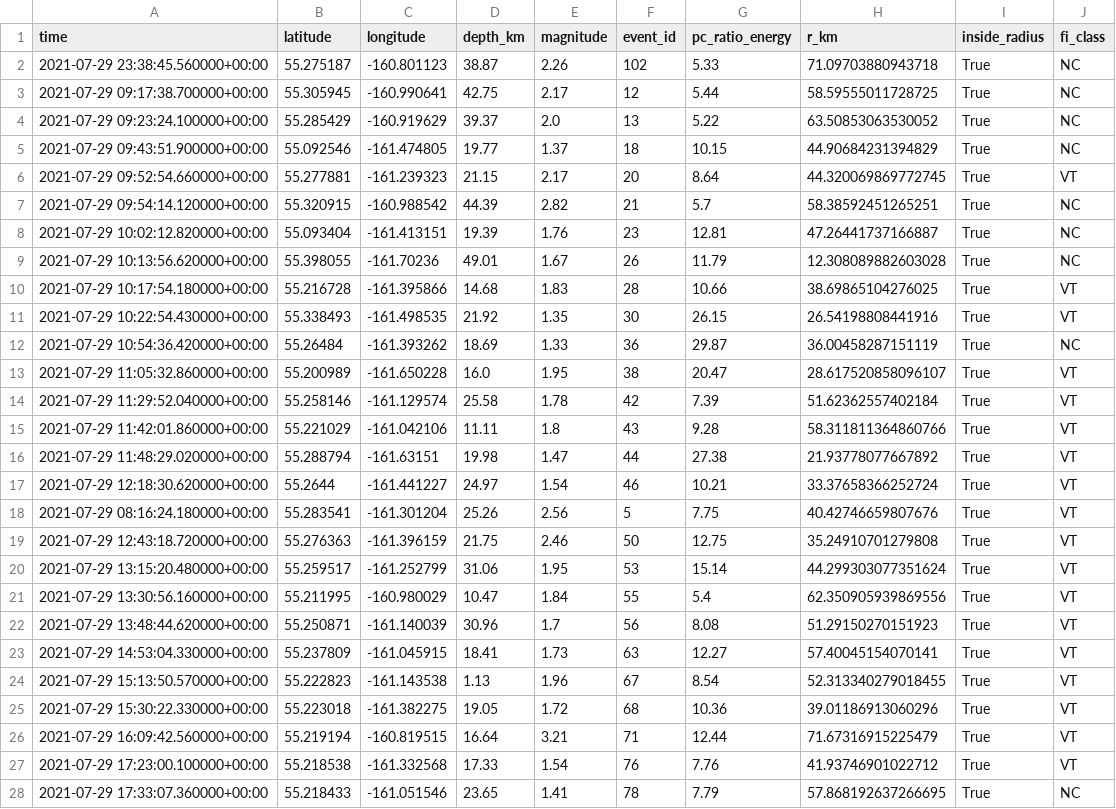
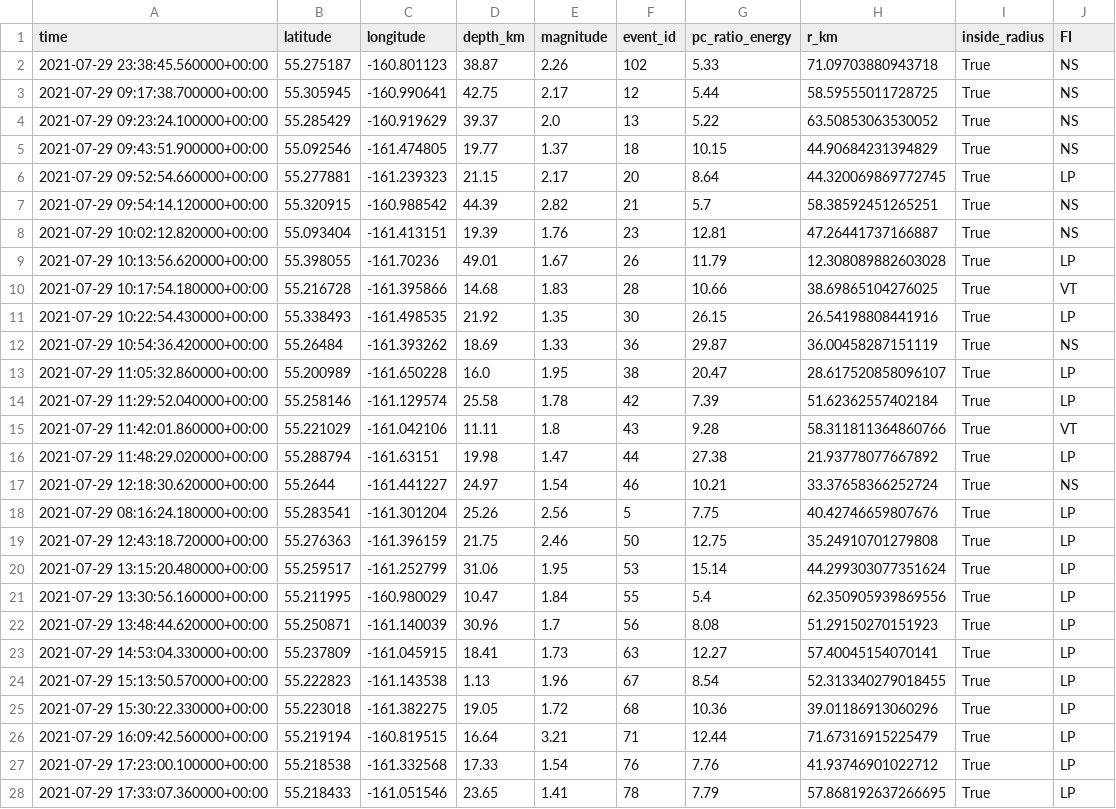
Before and after one commit to xtyangpsp/QuickQuake, a CSV file: data/merged/output/GAMMA_hypodd_catalog_qcfiltered_FI.csv, drawn as a sheet; only a part is shown; the diff covers the shown part only.

```diff
--- a/data/merged/output/GAMMA_hypodd_catalog_qcfiltered_FI.csv
+++ b/data/merged/output/GAMMA_hypodd_catalog_qcfiltered_FI.csv
@@ -1,28 +1,28 @@
-time,latitude,longitude,depth_km,magnitude,event_id,pc_ratio_energy,r_km,inside_radius,fi_class
-2021-07-29 23:38:45.560000+00:00,55.275187,-160.801123,38.87,2.26,102,5.33,71.09703880943718,True,NC
-2021-07-29 09:17:38.700000+00:00,55.305945,-160.990641,42.75,2.17,12,5.44,58.59555011728725,True,NC
-2021-07-29 09:23:24.100000+00:00,55.285429,-160.919629,39.37,2.0,13,5.22,63.50853063530052,True,NC
-2021-07-29 09:43:51.900000+00:00,55.092546,-161.474805,19.77,1.37,18,10.15,44.90684231394829,True,NC
-2021-07-29 09:52:54.660000+00:00,55.277881,-161.239323,21.15,2.17,20,8.64,44.320069869772745,True,VT
-2021-07-29 09:54:14.120000+00:00,55.320915,-160.988542,44.39,2.82,21,5.7,58.38592451265251,True,NC
-2021-07-29 10:02:12.820000+00:00,55.093404,-161.413151,19.39,1.76,23,12.81,47.26441737166887,True,NC
-2021-07-29 10:13:56.620000+00:00,55.398055,-161.70236,49.01,1.67,26,11.79,12.308089882603028,True,NC
+time,latitude,longitude,depth_km,magnitude,event_id,pc_ratio_energy,r_km,inside_radius,FI
+2021-07-29 23:38:45.560000+00:00,55.275187,-160.801123,38.87,2.26,102,5.33,71.09703880943718,True,NS
+2021-07-29 09:17:38.700000+00:00,55.305945,-160.990641,42.75,2.17,12,5.44,58.59555011728725,True,NS
+2021-07-29 09:23:24.100000+00:00,55.285429,-160.919629,39.37,2.0,13,5.22,63.50853063530052,True,NS
+2021-07-29 09:43:51.900000+00:00,55.092546,-161.474805,19.77,1.37,18,10.15,44.90684231394829,True,NS
+2021-07-29 09:52:54.660000+00:00,55.277881,-161.239323,21.15,2.17,20,8.64,44.320069869772745,True,LP
+2021-07-29 09:54:14.120000+00:00,55.320915,-160.988542,44.39,2.82,21,5.7,58.38592451265251,True,NS
+2021-07-29 10:02:12.820000+00:00,55.093404,-161.413151,19.39,1.76,23,12.81,47.26441737166887,True,NS
+2021-07-29 10:13:56.620000+00:00,55.398055,-161.70236,49.01,1.67,26,11.79,12.308089882603028,True,LP
 2021-07-29 10:17:54.180000+00:00,55.216728,-161.395866,14.68,1.83,28,10.66,38.69865104276025,True,VT
-2021-07-29 10:22:54.430000+00:00,55.338493,-161.498535,21.92,1.35,30,26.15,26.54198808441916,True,VT
-2021-07-29 10:54:36.420000+00:00,55.26484,-161.393262,18.69,1.33,36,29.87,36.00458287151119,True,NC
-2021-07-29 11:05:32.860000+00:00,55.200989,-161.650228,16.0,1.95,38,20.47,28.617520858096107,True,VT
-2021-07-29 11:29:52.040000+00:00,55.258146,-161.129574,25.58,1.78,42,7.39,51.62362557402184,True,VT
+2021-07-29 10:22:54.430000+00:00,55.338493,-161.498535,21.92,1.35,30,26.15,26.54198808441916,True,LP
+2021-07-29 10:54:36.420000+00:00,55.26484,-161.393262,18.69,1.33,36,29.87,36.00458287151119,True,NS
+2021-07-29 11:05:32.860000+00:00,55.200989,-161.650228,16.0,1.95,38,20.47,28.617520858096107,True,LP
+2021-07-29 11:29:52.040000+00:00,55.258146,-161.129574,25.58,1.78,42,7.39,51.62362557402184,True,LP
 2021-07-29 11:42:01.860000+00:00,55.221029,-161.042106,11.11,1.8,43,9.28,58.311811364860766,True,VT
-2021-07-29 11:48:29.020000+00:00,55.288794,-161.63151,19.98,1.47,44,27.38,21.93778077667892,True,VT
-2021-07-29 12:18:30.620000+00:00,55.2644,-161.441227,24.97,1.54,46,10.21,33.37658366252724,True,VT
-2021-07-29 08:16:24.180000+00:00,55.283541,-161.301204,25.26,2.56,5,7.75,40.42746659807676,True,VT
-2021-07-29 12:43:18.720000+00:00,55.276363,-161.396159,21.75,2.46,50,12.75,35.24910701279808,True,VT
-2021-07-29 13:15:20.480000+00:00,55.259517,-161.252799,31.06,1.95,53,15.14,44.299303077351624,True,VT
-2021-07-29 13:30:56.160000+00:00,55.211995,-160.980029,10.47,1.84,55,5.4,62.350905939869556,True,VT
-2021-07-29 13:48:44.620000+00:00,55.250871,-161.140039,30.96,1.7,56,8.08,51.29150270151923,True,VT
-2021-07-29 14:53:04.330000+00:00,55.237809,-161.045915,18.41,1.73,63,12.27,57.40045154070141,True,VT
-2021-07-29 15:13:50.570000+00:00,55.222823,-161.143538,1.13,1.96,67,8.54,52.313340279018455,True,VT
-2021-07-29 15:30:22.330000+00:00,55.223018,-161.382275,19.05,1.72,68,10.36,39.01186913060296,True,VT
-2021-07-29 16:09:42.560000+00:00,55.219194,-160.819515,16.64,3.21,71,12.44,71.67316915225479,True,VT
-2021-07-29 17:23:00.100000+00:00,55.218538,-161.332568,17.33,1.54,76,7.76,41.93746901022712,True,VT
-2021-07-29 17:33:07.360000+00:00,55.218433,-161.051546,23.65,1.41,78,7.79,57.868192637266695,True,NC
+2021-07-29 11:48:29.020000+00:00,55.288794,-161.63151,19.98,1.47,44,27.38,21.93778077667892,True,LP
+2021-07-29 12:18:30.620000+00:00,55.2644,-161.441227,24.97,1.54,46,10.21,33.37658366252724,True,NS
+2021-07-29 08:16:24.180000+00:00,55.283541,-161.301204,25.26,2.56,5,7.75,40.42746659807676,True,LP
+2021-07-29 12:43:18.720000+00:00,55.276363,-161.396159,21.75,2.46,50,12.75,35.24910701279808,True,LP
+2021-07-29 13:15:20.480000+00:00,55.259517,-161.252799,31.06,1.95,53,15.14,44.299303077351624,True,LP
+2021-07-29 13:30:56.160000+00:00,55.211995,-160.980029,10.47,1.84,55,5.4,62.350905939869556,True,LP
+2021-07-29 13:48:44.620000+00:00,55.250871,-161.140039,30.96,1.7,56,8.08,51.29150270151923,True,LP
+2021-07-29 14:53:04.330000+00:00,55.237809,-161.045915,18.41,1.73,63,12.27,57.40045154070141,True,LP
+2021-07-29 15:13:50.570000+00:00,55.222823,-161.143538,1.13,1.96,67,8.54,52.313340279018455,True,LP
+2021-07-29 15:30:22.330000+00:00,55.223018,-161.382275,19.05,1.72,68,10.36,39.01186913060296,True,LP
+2021-07-29 16:09:42.560000+00:00,55.219194,-160.819515,16.64,3.21,71,12.44,71.67316915225479,True,LP
+2021-07-29 17:23:00.100000+00:00,55.218538,-161.332568,17.33,1.54,76,7.76,41.93746901022712,True,LP
+2021-07-29 17:33:07.360000+00:00,55.218433,-161.051546,23.65,1.41,78,7.79,57.868192637266695,True,LP
```
Also changed, not shown: 9 edited cells elsewhere in this file, 8 other files.
